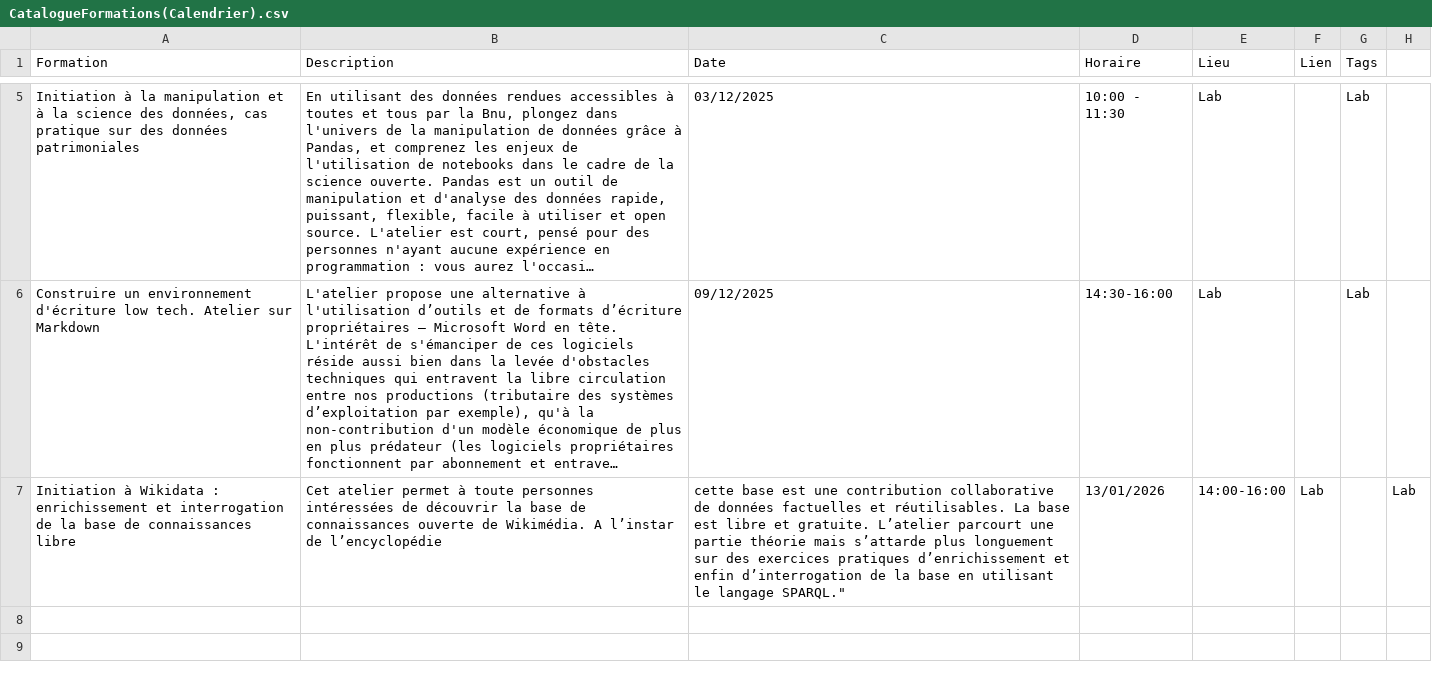
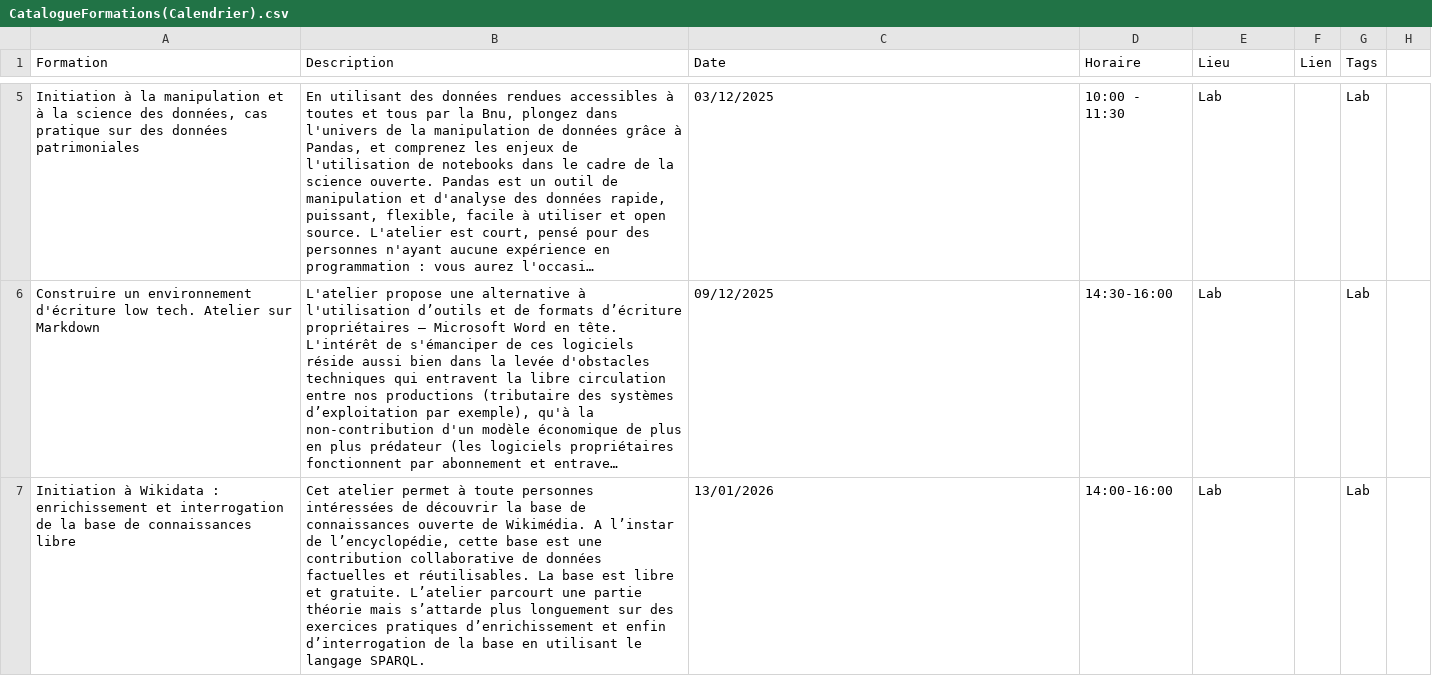
Before and after one commit to lab-bnu/calendrier-formations-bnu, a CSV file: data/CatalogueFormations(Calendrier).csv, drawn as a sheet; only a part is shown, gaps mark what is left out; long unchanged cells end in …; the diff names each change by its address in the sheet, - before the commit and + after, or states it on an @@ line.

Commit message:
Update CatalogueFormations(Calendrier).csv

```diff
--- a/data/CatalogueFormations(Calendrier).csv
+++ b/data/CatalogueFormations(Calendrier).csv
-B7 (Description): …l’instar de l’encyclopédie
+B7 (Description): …l’instar de l’encyclopédie, cette base est une contribution collaborative de données factuelles et réutilisables. La base est libre et gratuite. L’atelier parcourt une partie théorie mais s’attarde plus longuement sur des exercices pratiques d’enrichissement et enfin d’interrogation de la base en utilisant le langage SPARQL.
-C7 (Date): cette base est une contribution collaborative de données factuelles et réutilisables. La base est libre et gratuite. L’atelier parcourt une partie théorie mais s’attarde plus longuement sur des exercices pratiques d’enrichissement et enfin d’interrogation de la base en utilisant le langage SPARQL."
+C7 (Date): 13/01/2026
-D7 (Horaire): 13/01/2026
+D7 (Horaire): 14:00-16:00
-E7 (Lieu): 14:00-16:00
+E7 (Lieu): Lab
-F7 (Lien): Lab
+F7 (Lien): (empty)
-G7 (Tags): (empty)
+G7 (Tags): Lab
-H7: Lab
+H7: (empty)
```
